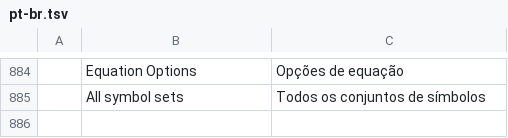
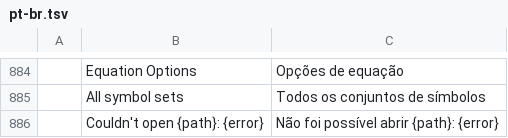
Before and after one commit to NoobsDeSroobs/wordcraft, a TSV file: crates/ui-egui/src/i18n/pt-br.tsv, drawn as a sheet; only a part is shown, gaps mark what is left out; the diff names each change by its address in the sheet, - before the commit and + after, or states it on an @@ line.

```diff
--- a/crates/ui-egui/src/i18n/pt-br.tsv
+++ b/crates/ui-egui/src/i18n/pt-br.tsv
+row 886:  | Couldn't open {path}: {error} | Não foi possível abrir {path}: {error}
```
Also changed, not shown: crates/ui-egui/src/i18n/es.tsv, crates/ui-egui/src/i18n/ja.tsv, 7 other files.
